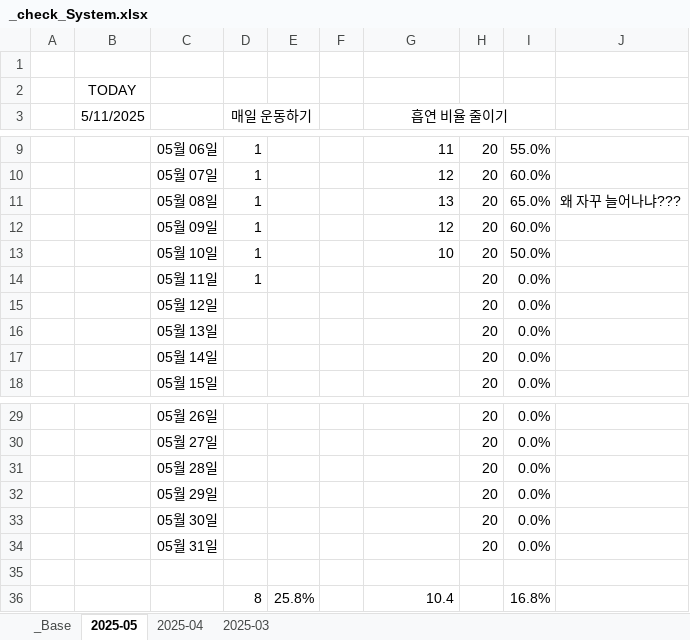
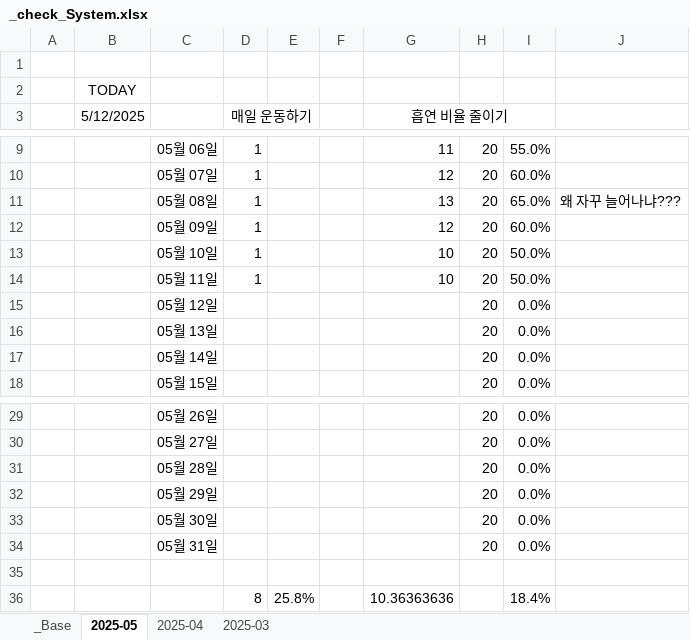
Before and after one commit to jcseo1028/jcseo1028.github.io, an Excel workbook: _qDailyReport/_check_System.xlsx, sheet 2025-05, drawn as a sheet; only a part is shown, gaps mark what is left out; values as stored, in another font and other column widths than the file's, no borders; conditional formats not drawn; the diff names each change by its address in the sheet, - before the commit and + after, or states it on an @@ line.

```diff
--- a/_qDailyReport/_check_System.xlsx (sheet 2025-05)
+++ b/_qDailyReport/_check_System.xlsx (sheet 2025-05)
-B3: 5/11/2025
+B3: 5/12/2025
-G14 (흡연 비율 줄이기): (empty)
+G14 (흡연 비율 줄이기): 10
-I14: 0.0%
+I14: 50.0%
-G36 (흡연 비율 줄이기): 10.4
+G36 (흡연 비율 줄이기): 10.36363636
-I36: 16.8%
+I36: 18.4%
```
Also changed, not shown: sheet _Base, sheet 2025-04, 3 other files.
